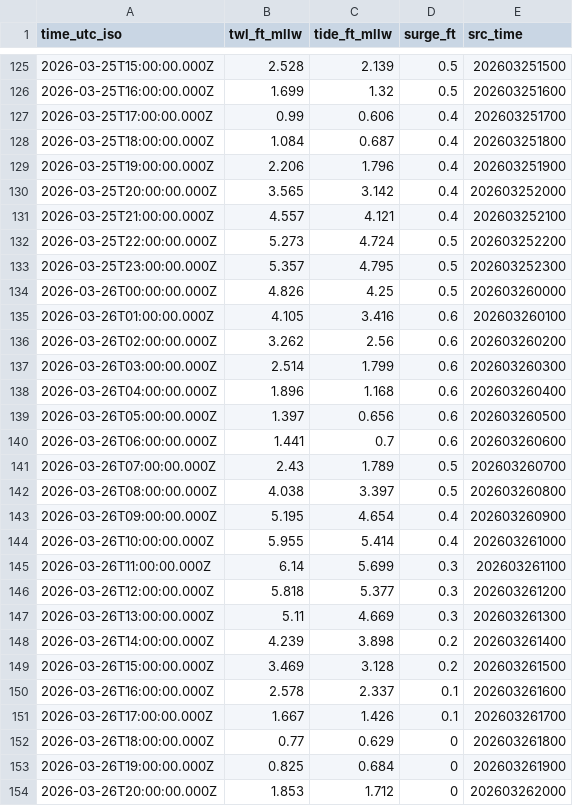
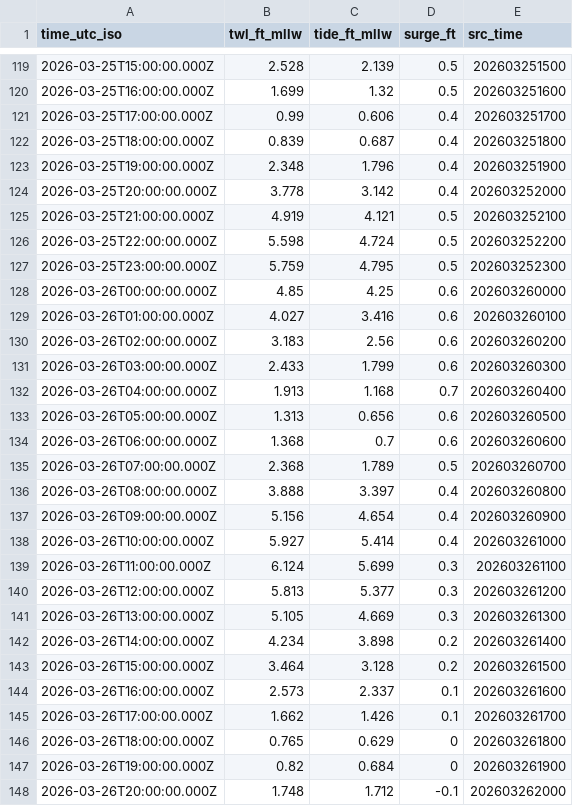
Before and after one commit to hondrospj/MarcusHook, a CSV file: data/petss_forecast.csv, drawn as a sheet; only a part is shown, gaps mark what is left out; the diff covers the shown part only.

```diff
--- a/data/petss_forecast.csv
+++ b/data/petss_forecast.csv
@@ -127,28 +121,28 @@ time_utc_iso,twl_ft_mllw,tide_ft_mllw,surge_ft,src_time
 2026-03-25T17:00:00.000Z,0.99,0.606,0.4,202603251700
-2026-03-25T18:00:00.000Z,1.084,0.687,0.4,202603251800
-2026-03-25T19:00:00.000Z,2.206,1.796,0.4,202603251900
-2026-03-25T20:00:00.000Z,3.565,3.142,0.4,202603252000
-2026-03-25T21:00:00.000Z,4.557,4.121,0.4,202603252100
-2026-03-25T22:00:00.000Z,5.273,4.724,0.5,202603252200
-2026-03-25T23:00:00.000Z,5.357,4.795,0.5,202603252300
-2026-03-26T00:00:00.000Z,4.826,4.25,0.5,202603260000
-2026-03-26T01:00:00.000Z,4.105,3.416,0.6,202603260100
-2026-03-26T02:00:00.000Z,3.262,2.56,0.6,202603260200
-2026-03-26T03:00:00.000Z,2.514,1.799,0.6,202603260300
-2026-03-26T04:00:00.000Z,1.896,1.168,0.6,202603260400
-2026-03-26T05:00:00.000Z,1.397,0.656,0.6,202603260500
-2026-03-26T06:00:00.000Z,1.441,0.7,0.6,202603260600
-2026-03-26T07:00:00.000Z,2.43,1.789,0.5,202603260700
-2026-03-26T08:00:00.000Z,4.038,3.397,0.5,202603260800
-2026-03-26T09:00:00.000Z,5.195,4.654,0.4,202603260900
-2026-03-26T10:00:00.000Z,5.955,5.414,0.4,202603261000
-2026-03-26T11:00:00.000Z,6.14,5.699,0.3,202603261100
-2026-03-26T12:00:00.000Z,5.818,5.377,0.3,202603261200
-2026-03-26T13:00:00.000Z,5.11,4.669,0.3,202603261300
-2026-03-26T14:00:00.000Z,4.239,3.898,0.2,202603261400
-2026-03-26T15:00:00.000Z,3.469,3.128,0.2,202603261500
-2026-03-26T16:00:00.000Z,2.578,2.337,0.1,202603261600
-2026-03-26T17:00:00.000Z,1.667,1.426,0.1,202603261700
-2026-03-26T18:00:00.000Z,0.77,0.629,0,202603261800
-2026-03-26T19:00:00.000Z,0.825,0.684,0,202603261900
-2026-03-26T20:00:00.000Z,1.853,1.712,0,202603262000
+2026-03-25T18:00:00.000Z,0.839,0.687,0.4,202603251800
+2026-03-25T19:00:00.000Z,2.348,1.796,0.4,202603251900
+2026-03-25T20:00:00.000Z,3.778,3.142,0.4,202603252000
+2026-03-25T21:00:00.000Z,4.919,4.121,0.5,202603252100
+2026-03-25T22:00:00.000Z,5.598,4.724,0.5,202603252200
+2026-03-25T23:00:00.000Z,5.759,4.795,0.5,202603252300
+2026-03-26T00:00:00.000Z,4.85,4.25,0.6,202603260000
+2026-03-26T01:00:00.000Z,4.027,3.416,0.6,202603260100
+2026-03-26T02:00:00.000Z,3.183,2.56,0.6,202603260200
+2026-03-26T03:00:00.000Z,2.433,1.799,0.6,202603260300
+2026-03-26T04:00:00.000Z,1.913,1.168,0.7,202603260400
+2026-03-26T05:00:00.000Z,1.313,0.656,0.6,202603260500
+2026-03-26T06:00:00.000Z,1.368,0.7,0.6,202603260600
+2026-03-26T07:00:00.000Z,2.368,1.789,0.5,202603260700
+2026-03-26T08:00:00.000Z,3.888,3.397,0.4,202603260800
+2026-03-26T09:00:00.000Z,5.156,4.654,0.4,202603260900
+2026-03-26T10:00:00.000Z,5.927,5.414,0.4,202603261000
+2026-03-26T11:00:00.000Z,6.124,5.699,0.3,202603261100
+2026-03-26T12:00:00.000Z,5.813,5.377,0.3,202603261200
+2026-03-26T13:00:00.000Z,5.105,4.669,0.3,202603261300
+2026-03-26T14:00:00.000Z,4.234,3.898,0.2,202603261400
+2026-03-26T15:00:00.000Z,3.464,3.128,0.2,202603261500
+2026-03-26T16:00:00.000Z,2.573,2.337,0.1,202603261600
+2026-03-26T17:00:00.000Z,1.662,1.426,0.1,202603261700
+2026-03-26T18:00:00.000Z,0.765,0.629,0,202603261800
+2026-03-26T19:00:00.000Z,0.82,0.684,0,202603261900
+2026-03-26T20:00:00.000Z,1.748,1.712,-0.1,202603262000
```
Also changed, not shown: 6 added rows, 6 removed rows and 96 edited cells elsewhere in this file, 3 other files.
